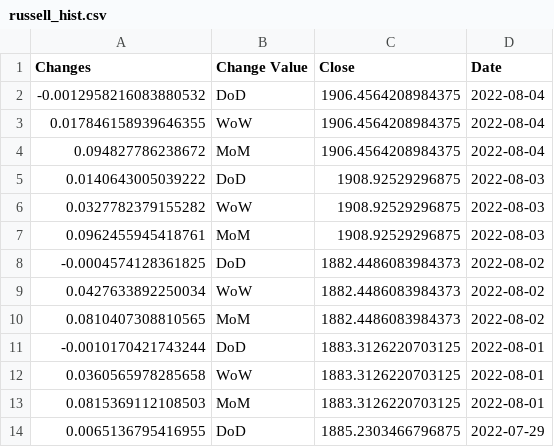
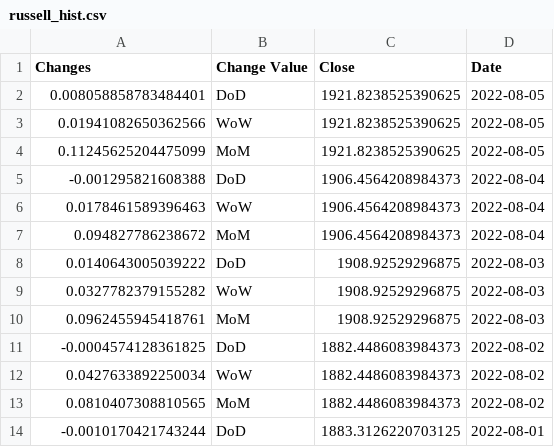
Before and after one commit to anesta95/sAndPStockBuyProj, a CSV file: russell_hist.csv, drawn as a sheet; only a part is shown; the shorter side is filled out with more unchanged rows.

```diff
--- a/russell_hist.csv
+++ b/russell_hist.csv
@@ -1,5 +1,8 @@
 Changes,Change Value,Close,Date
--0.0012958216083880532,DoD,1906.4564208984375,2022-08-04
-0.017846158939646355,WoW,1906.4564208984375,2022-08-04
-0.094827786238672,MoM,1906.4564208984375,2022-08-04
+0.008058858783484401,DoD,1921.8238525390625,2022-08-05
+0.01941082650362566,WoW,1921.8238525390625,2022-08-05
+0.11245625204475099,MoM,1921.8238525390625,2022-08-05
+-0.001295821608388,DoD,1906.4564208984373,2022-08-04
+0.0178461589396463,WoW,1906.4564208984373,2022-08-04
+0.094827786238672,MoM,1906.4564208984373,2022-08-04
 0.0140643005039222,DoD,1908.92529296875,2022-08-03
```
Also changed, not shown: dowjones_hist.csv, nasdaq_hist.csv, 1 other file.
